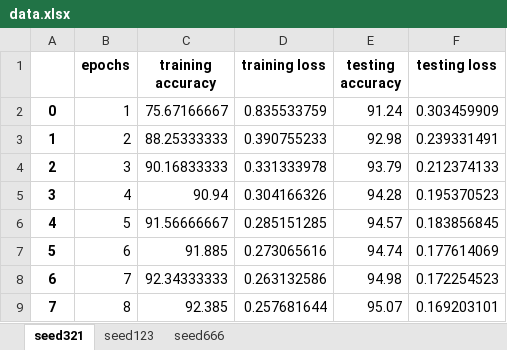
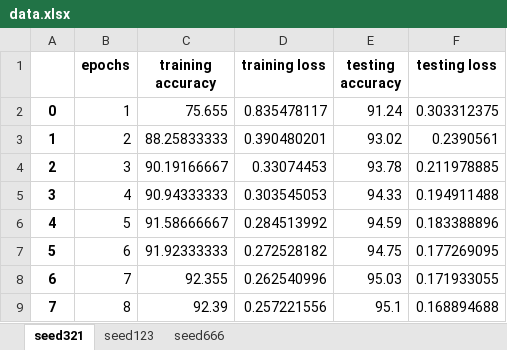
Before and after one commit to AlexDWasTaken/CSC1004-PythonProj, an Excel workbook: data.xlsx, sheet seed321, drawn as a sheet; only a part is shown; values as stored, in another font and other column widths than the file's, no borders; the diff covers the shown part only; the diff names each change by its address in the sheet, - before the commit and + after, or states it on an @@ line.

```diff
--- a/data.xlsx (sheet seed321)
+++ b/data.xlsx (sheet seed321)
-C2 (training accuracy): 75.67166667
+C2 (training accuracy): 75.655
-D2 (training loss): 0.835533759
+D2 (training loss): 0.835478117
-F2 (testing loss): 0.303459909
+F2 (testing loss): 0.303312375
-C3 (training accuracy): 88.25333333
+C3 (training accuracy): 88.25833333
-D3 (training loss): 0.390755233
+D3 (training loss): 0.390480201
-E3 (testing accuracy): 92.98
+E3 (testing accuracy): 93.02
-F3 (testing loss): 0.239331491
+F3 (testing loss): 0.2390561
-C4 (training accuracy): 90.16833333
+C4 (training accuracy): 90.19166667
-D4 (training loss): 0.331333978
+D4 (training loss): 0.33074453
-E4 (testing accuracy): 93.79
+E4 (testing accuracy): 93.78
-F4 (testing loss): 0.212374133
+F4 (testing loss): 0.211978885
-C5 (training accuracy): 90.94
+C5 (training accuracy): 90.94333333
-D5 (training loss): 0.304166326
+D5 (training loss): 0.303545053
-E5 (testing accuracy): 94.28
+E5 (testing accuracy): 94.33
-F5 (testing loss): 0.195370523
+F5 (testing loss): 0.194911488
-C6 (training accuracy): 91.56666667
+C6 (training accuracy): 91.58666667
-D6 (training loss): 0.285151285
+D6 (training loss): 0.284513992
-E6 (testing accuracy): 94.57
+E6 (testing accuracy): 94.59
-F6 (testing loss): 0.183856845
+F6 (testing loss): 0.183388896
-C7 (training accuracy): 91.885
+C7 (training accuracy): 91.92333333
-D7 (training loss): 0.273065616
+D7 (training loss): 0.272528182
-E7 (testing accuracy): 94.74
+E7 (testing accuracy): 94.75
-F7 (testing loss): 0.177614069
+F7 (testing loss): 0.177269095
-C8 (training accuracy): 92.34333333
+C8 (training accuracy): 92.355
-D8 (training loss): 0.263132586
+D8 (training loss): 0.262540996
-E8 (testing accuracy): 94.98
+E8 (testing accuracy): 95.03
-F8 (testing loss): 0.172254523
+F8 (testing loss): 0.171933055
-C9 (training accuracy): 92.385
+C9 (training accuracy): 92.39
-D9 (training loss): 0.257681644
+D9 (training loss): 0.257221556
-E9 (testing accuracy): 95.07
+E9 (testing accuracy): 95.1
-F9 (testing loss): 0.169203101
+F9 (testing loss): 0.168894688
```
Also changed, not shown: 28 edited cells elsewhere in this sheet, sheet seed666, sheet seed123, 19 other files.
